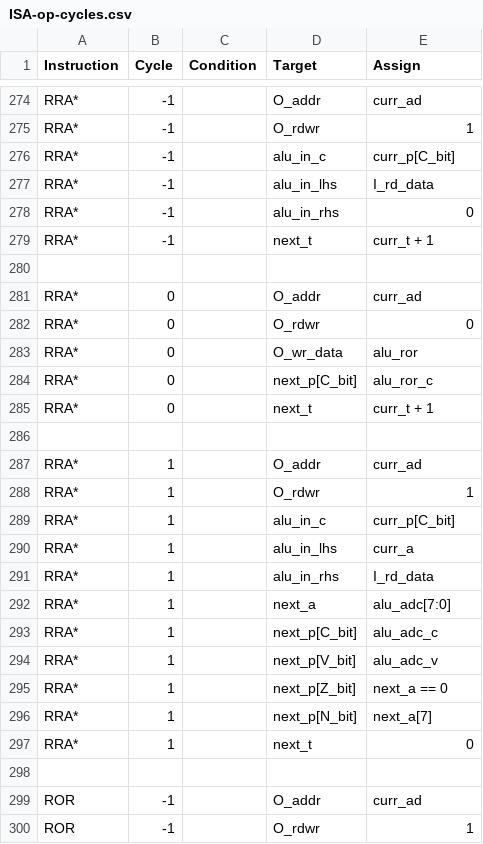
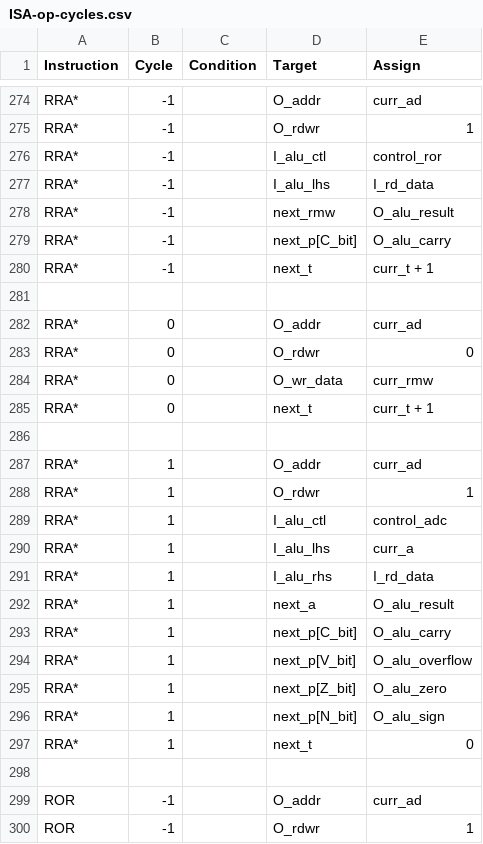
Before and after one commit to 2bitsin/Q2A03, a CSV file: data/ISA-op-cycles.csv, drawn as a sheet; only a part is shown, gaps mark what is left out.

```diff
--- a/data/ISA-op-cycles.csv
+++ b/data/ISA-op-cycles.csv
@@ -275,5 +275,6 @@
 "RRA*",-1,,"O_rdwr",1
-"RRA*",-1,,"alu_in_c","curr_p[C_bit]"
-"RRA*",-1,,"alu_in_lhs","I_rd_data"
-"RRA*",-1,,"alu_in_rhs",0
+"RRA*",-1,,"I_alu_ctl","control_ror"
+"RRA*",-1,,"I_alu_lhs","I_rd_data"
+"RRA*",-1,,"next_rmw","O_alu_result"
+"RRA*",-1,,"next_p[C_bit]","O_alu_carry"
 "RRA*",-1,,"next_t","curr_t + 1 "
@@ -282,4 +283,3 @@
 "RRA*",0,,"O_rdwr",0
-"RRA*",0,,"O_wr_data","alu_ror"
-"RRA*",0,,"next_p[C_bit]","alu_ror_c"
+"RRA*",0,,"O_wr_data","curr_rmw"
 "RRA*",0,,"next_t","curr_t + 1 "
@@ -288,10 +288,10 @@
 "RRA*",1,,"O_rdwr",1
-"RRA*",1,,"alu_in_c","curr_p[C_bit]"
-"RRA*",1,,"alu_in_lhs","curr_a"
-"RRA*",1,,"alu_in_rhs","I_rd_data"
-"RRA*",1,,"next_a","alu_adc[7:0]"
-"RRA*",1,,"next_p[C_bit]","alu_adc_c"
-"RRA*",1,,"next_p[V_bit]","alu_adc_v"
-"RRA*",1,,"next_p[Z_bit]","next_a == 0"
-"RRA*",1,,"next_p[N_bit]","next_a[7]"
+"RRA*",1,,"I_alu_ctl","control_adc"
+"RRA*",1,,"I_alu_lhs","curr_a"
+"RRA*",1,,"I_alu_rhs","I_rd_data"
+"RRA*",1,,"next_a","O_alu_result"
+"RRA*",1,,"next_p[C_bit]","O_alu_carry"
+"RRA*",1,,"next_p[V_bit]","O_alu_overflow"
+"RRA*",1,,"next_p[Z_bit]","O_alu_zero"
+"RRA*",1,,"next_p[N_bit]","O_alu_sign"
 "RRA*",1,,"next_t",0
```
Also changed, not shown: 2 other files.
